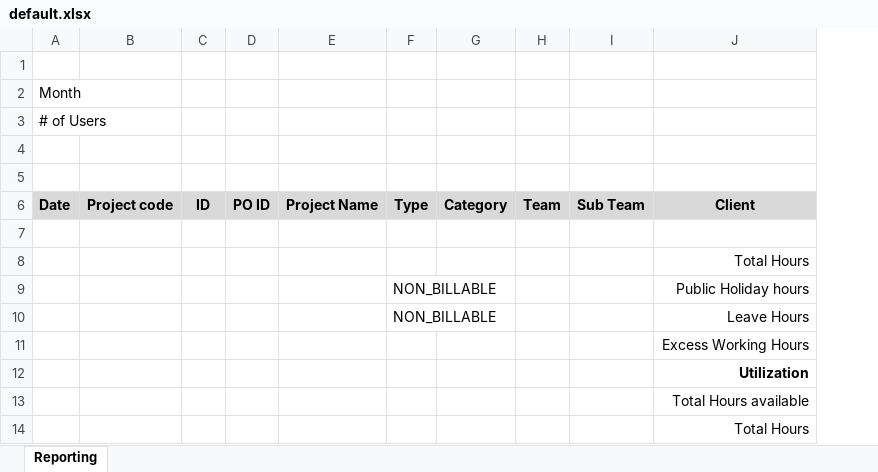
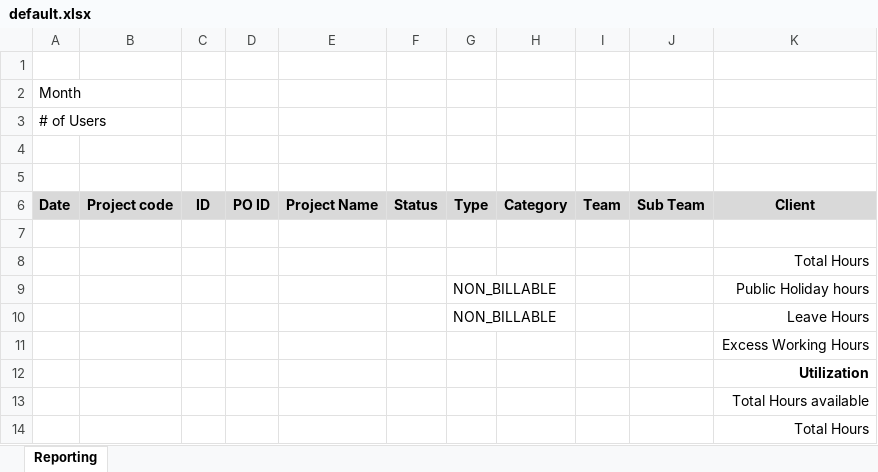
Before and after one commit to aneeshcusat/pmt, an Excel workbook: Base/src/main/resources/templates/default.xlsx, sheet Reporting, drawn as a sheet; values as stored, in another font and other column widths than the file's, no borders; the diff names each change by its address in the sheet, - before the commit and + after, or states it on an @@ line.

Commit message:
added project status to the report

```diff
--- a/Base/src/main/resources/templates/default.xlsx (sheet Reporting)
+++ b/Base/src/main/resources/templates/default.xlsx (sheet Reporting)
+column F, row 6: Status
```
Also changed, not shown: 1 other file.
